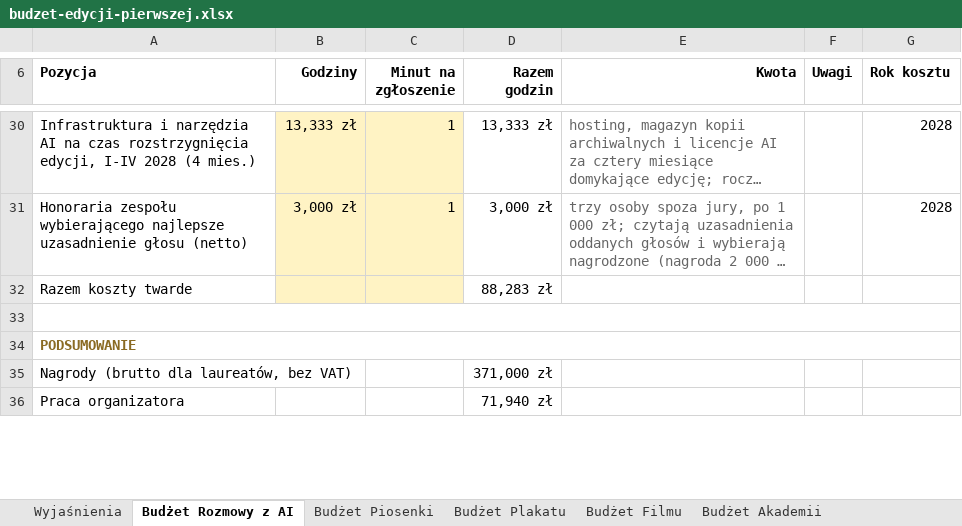
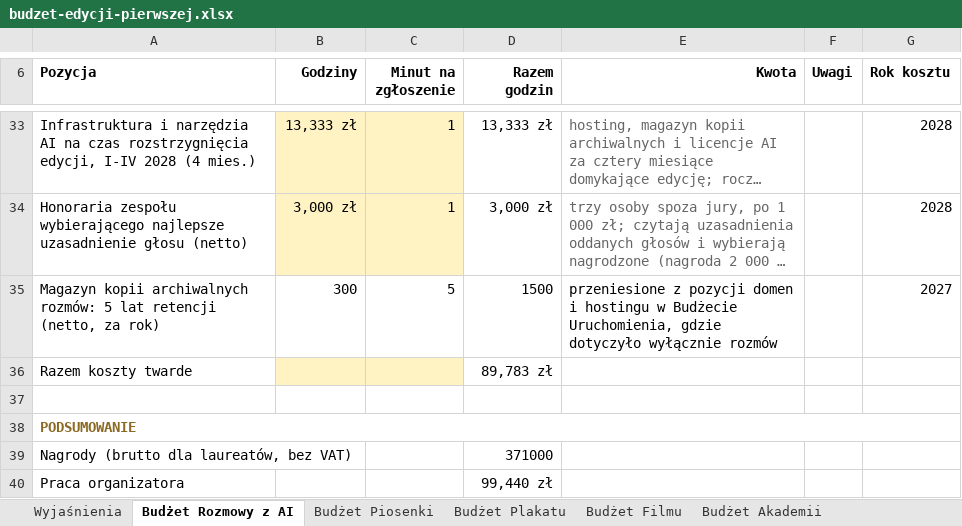
Before and after one commit to kolbinski/konstela, an Excel workbook: budzet-edycji-pierwszej.xlsx, sheet Budżet Rozmowy z AI, drawn as a sheet; only a part is shown, gaps mark what is left out; long unchanged cells end in …; values as stored, in another font and other column widths than the file's, no borders; removed rows and columns are numbered as before the commit, all else as after; the diff covers the shown part only; the diff names each change by its address in the sheet, - before the commit and + after, or states it on an @@ line.

```diff
--- a/budzet-edycji-pierwszej.xlsx (sheet Budżet Rozmowy z AI)
+++ b/budzet-edycji-pierwszej.xlsx (sheet Budżet Rozmowy z AI)
+row 35: Magazyn kopii archiwalnych rozmów: 5 lat retencji (netto, za rok) | 300 | 5 | 1500 | przeniesione z pozycji domen i hostingu w Budżecie Uruchomienia, gdzie dotyczyło wyłącznie rozmów |  | 2027
-D36 (Razem godzin): 88,283 zł
+D36 (Razem godzin): 89,783 zł
-A33:G33 merged
-D39 (Razem godzin): 371,000 zł
+D39 (Razem godzin): 371000
-D40 (Razem godzin): 71,940 zł
+D40 (Razem godzin): 99,440 zł
```
Also changed, not shown: 3 added rows, 7 edited cells and cell formats elsewhere in this sheet, sheet Budżet Plakatu, sheet Budżet Piosenki, sheet Budżet Uruchomienia, sheet Budżet Antologii, sheet Budżet Filmu, sheet Wyjaśnienia, formulas that keep their value, attachments/zestawienie-zadania.xlsx, 44 other files.
